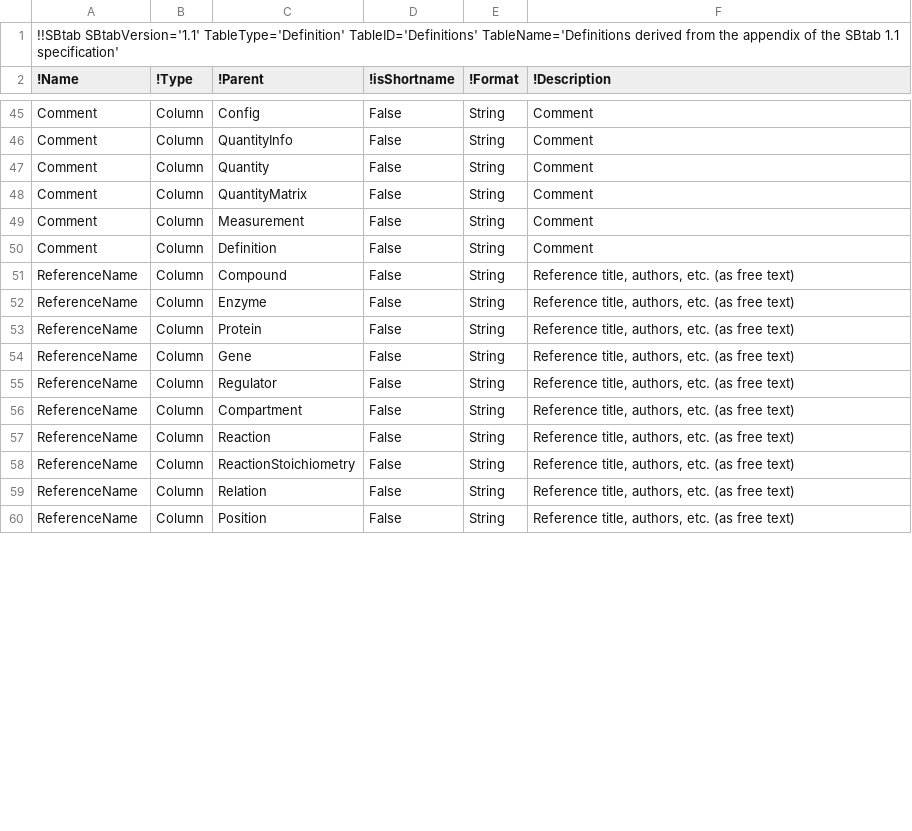
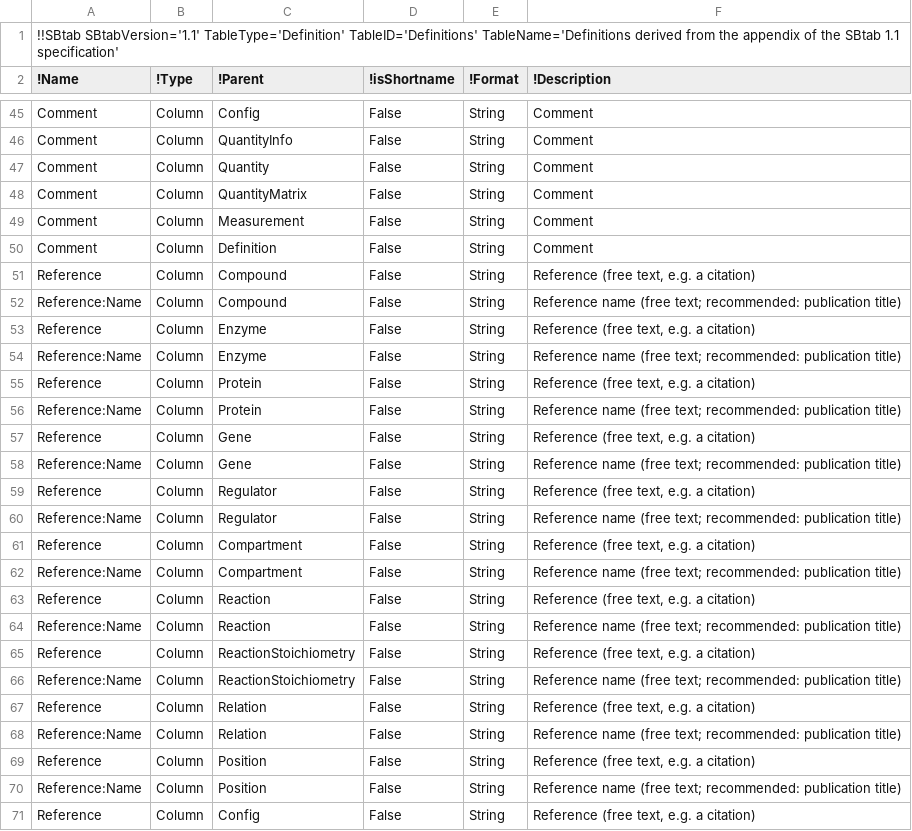
Before and after one commit to liebermeister/sbtab-matlab, a TSV file: resources/definitions/definition_1.1.tsv, drawn as a sheet; only a part is shown, gaps mark what is left out; the diff covers the shown part only.

```diff
--- a/resources/definitions/definition_1.1.tsv
+++ b/resources/definitions/definition_1.1.tsv
@@ -50,11 +50,22 @@ Comment	Column	Measurement	False	String	Comment
 Comment	Column	Definition	False	String	Comment
-ReferenceName	Column	Compound	False	String	Reference title, authors, etc. (as free text)
-ReferenceName	Column	Enzyme	False	String	Reference title, authors, etc. (as free text)
-ReferenceName	Column	Protein	False	String	Reference title, authors, etc. (as free text)
-ReferenceName	Column	Gene	False	String	Reference title, authors, etc. (as free text)
-ReferenceName	Column	Regulator	False	String	Reference title, authors, etc. (as free text)
-ReferenceName	Column	Compartment	False	String	Reference title, authors, etc. (as free text)
-ReferenceName	Column	Reaction	False	String	Reference title, authors, etc. (as free text)
-ReferenceName	Column	ReactionStoichiometry	False	String	Reference title, authors, etc. (as free text)
-ReferenceName	Column	Relation	False	String	Reference title, authors, etc. (as free text)
-ReferenceName	Column	Position	False	String	Reference title, authors, etc. (as free text)
+Reference	Column	Compound	False	String	Reference (free text, e.g. a citation)
+Reference:Name	Column	Compound	False	String	Reference name (free text; recommended: publication title)
+Reference	Column	Enzyme	False	String	Reference (free text, e.g. a citation)
+Reference:Name	Column	Enzyme	False	String	Reference name (free text; recommended: publication title)
+Reference	Column	Protein	False	String	Reference (free text, e.g. a citation)
+Reference:Name	Column	Protein	False	String	Reference name (free text; recommended: publication title)
+Reference	Column	Gene	False	String	Reference (free text, e.g. a citation)
+Reference:Name	Column	Gene	False	String	Reference name (free text; recommended: publication title)
+Reference	Column	Regulator	False	String	Reference (free text, e.g. a citation)
+Reference:Name	Column	Regulator	False	String	Reference name (free text; recommended: publication title)
+Reference	Column	Compartment	False	String	Reference (free text, e.g. a citation)
+Reference:Name	Column	Compartment	False	String	Reference name (free text; recommended: publication title)
+Reference	Column	Reaction	False	String	Reference (free text, e.g. a citation)
+Reference:Name	Column	Reaction	False	String	Reference name (free text; recommended: publication title)
+Reference	Column	ReactionStoichiometry	False	String	Reference (free text, e.g. a citation)
+Reference:Name	Column	ReactionStoichiometry	False	String	Reference name (free text; recommended: publication title)
+Reference	Column	Relation	False	String	Reference (free text, e.g. a citation)
+Reference:Name	Column	Relation	False	String	Reference name (free text; recommended: publication title)
+Reference	Column	Position	False	String	Reference (free text, e.g. a citation)
+Reference:Name	Column	Position	False	String	Reference name (free text; recommended: publication title)
+Reference	Column	Config	False	String	Reference (free text, e.g. a citation)
```
Also changed, not shown: 5 added rows and 28 edited cells elsewhere in this file, resources/definitions/definition_1.2.tsv.
